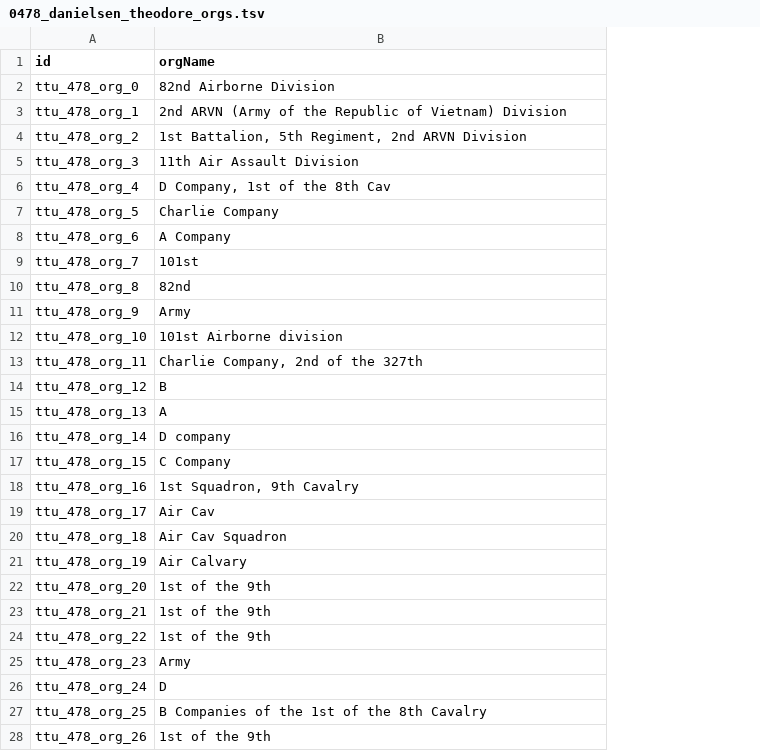
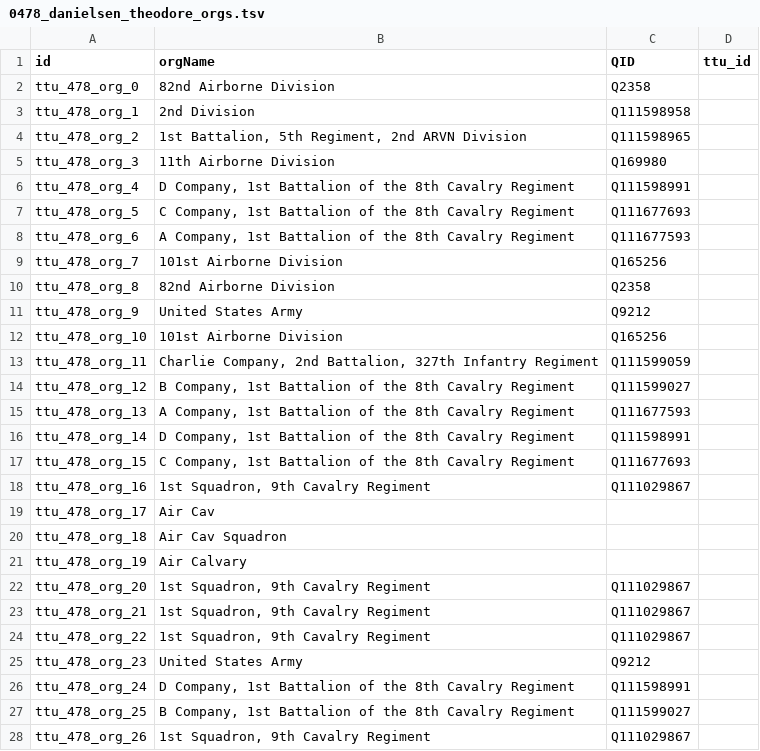
Before and after one commit to Dartmouth-Digital-History-Initiative/VNCA-Encoding, a TSV file: tsv/0478_danielsen_theodore_orgs.tsv, drawn as a sheet; only a part is shown; the diff covers the shown part only; the diff names each change by its address in the sheet, - before the commit and + after, or states it on an @@ line.

Commit message:
org tsvs!

```diff
--- a/tsv/0478_danielsen_theodore_orgs.tsv
+++ b/tsv/0478_danielsen_theodore_orgs.tsv
+column C (QID), rows 2-28: Q2358 | Q111598958 | Q111598965 | Q169980 | Q111598991 | Q111677693 | Q111677593 | Q165256 | Q2358 | Q9212 | Q165256 | Q111599059 | Q111599027 | Q111677593 | Q111598991 | Q111677693 | Q111029867 |  |  |  | Q111029867 | Q111029867 | Q111029867 | Q9212 | Q111598991 | Q111599027 | Q111029867
+column D (ttu_id), empty
-B3 (orgName): 2nd ARVN (Army of the Republic of Vietnam) Division
+B3 (orgName): 2nd Division
-B5 (orgName): 11th Air Assault Division
+B5 (orgName): 11th Airborne Division
-B6 (orgName): D Company, 1st of the 8th Cav
+B6 (orgName): D Company, 1st Battalion of the 8th Cavalry Regiment
-B7 (orgName): Charlie Company
+B7 (orgName): C Company, 1st Battalion of the 8th Cavalry Regiment
-B8 (orgName): A Company
+B8 (orgName): A Company, 1st Battalion of the 8th Cavalry Regiment
-B9 (orgName): 101st
+B9 (orgName): 101st Airborne Division
-B10 (orgName): 82nd
+B10 (orgName): 82nd Airborne Division
-B11 (orgName): Army
+B11 (orgName): United States Army
-B12 (orgName): 101st Airborne division
+B12 (orgName): 101st Airborne Division
-B13 (orgName): Charlie Company, 2nd of the 327th
+B13 (orgName): Charlie Company, 2nd Battalion, 327th Infantry Regiment
-B14 (orgName): B
+B14 (orgName): B Company, 1st Battalion of the 8th Cavalry Regiment
-B15 (orgName): A
+B15 (orgName): A Company, 1st Battalion of the 8th Cavalry Regiment
-B16 (orgName): D company
+B16 (orgName): D Company, 1st Battalion of the 8th Cavalry Regiment
-B17 (orgName): C Company
+B17 (orgName): C Company, 1st Battalion of the 8th Cavalry Regiment
-B18 (orgName): 1st Squadron, 9th Cavalry
+B18 (orgName): 1st Squadron, 9th Cavalry Regiment
-B22:B24 (orgName): 1st of the 9th
+B22:B24 (orgName): 1st Squadron, 9th Cavalry Regiment
-B25 (orgName): Army
+B25 (orgName): United States Army
-B26 (orgName): D
+B26 (orgName): D Company, 1st Battalion of the 8th Cavalry Regiment
-B27 (orgName): B Companies of the 1st of the 8th Cavalry
+B27 (orgName): B Company, 1st Battalion of the 8th Cavalry Regiment
-B28 (orgName): 1st of the 9th
+B28 (orgName): 1st Squadron, 9th Cavalry Regiment
```
Also changed, not shown: 22 edited cells elsewhere in this file.
